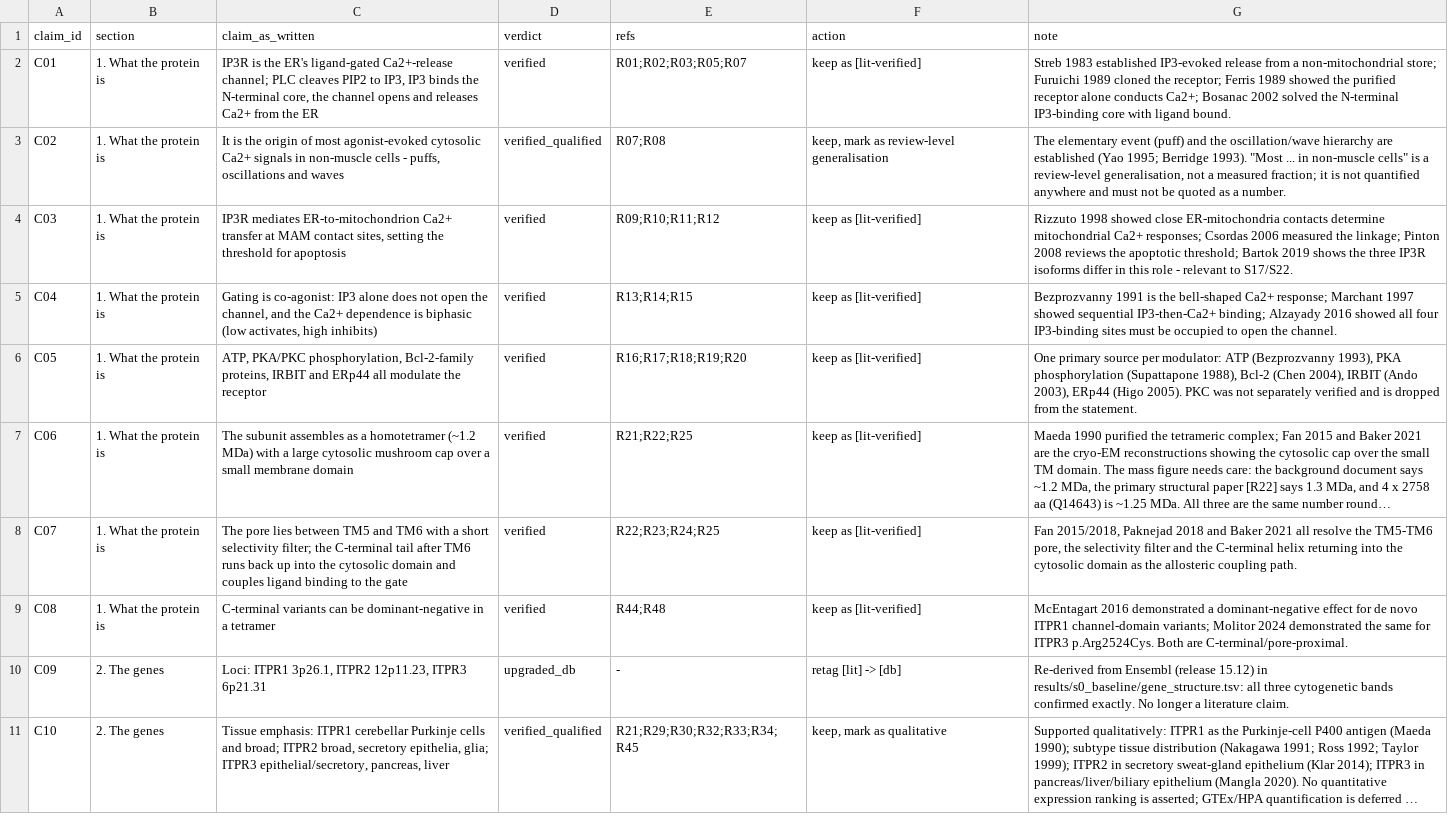
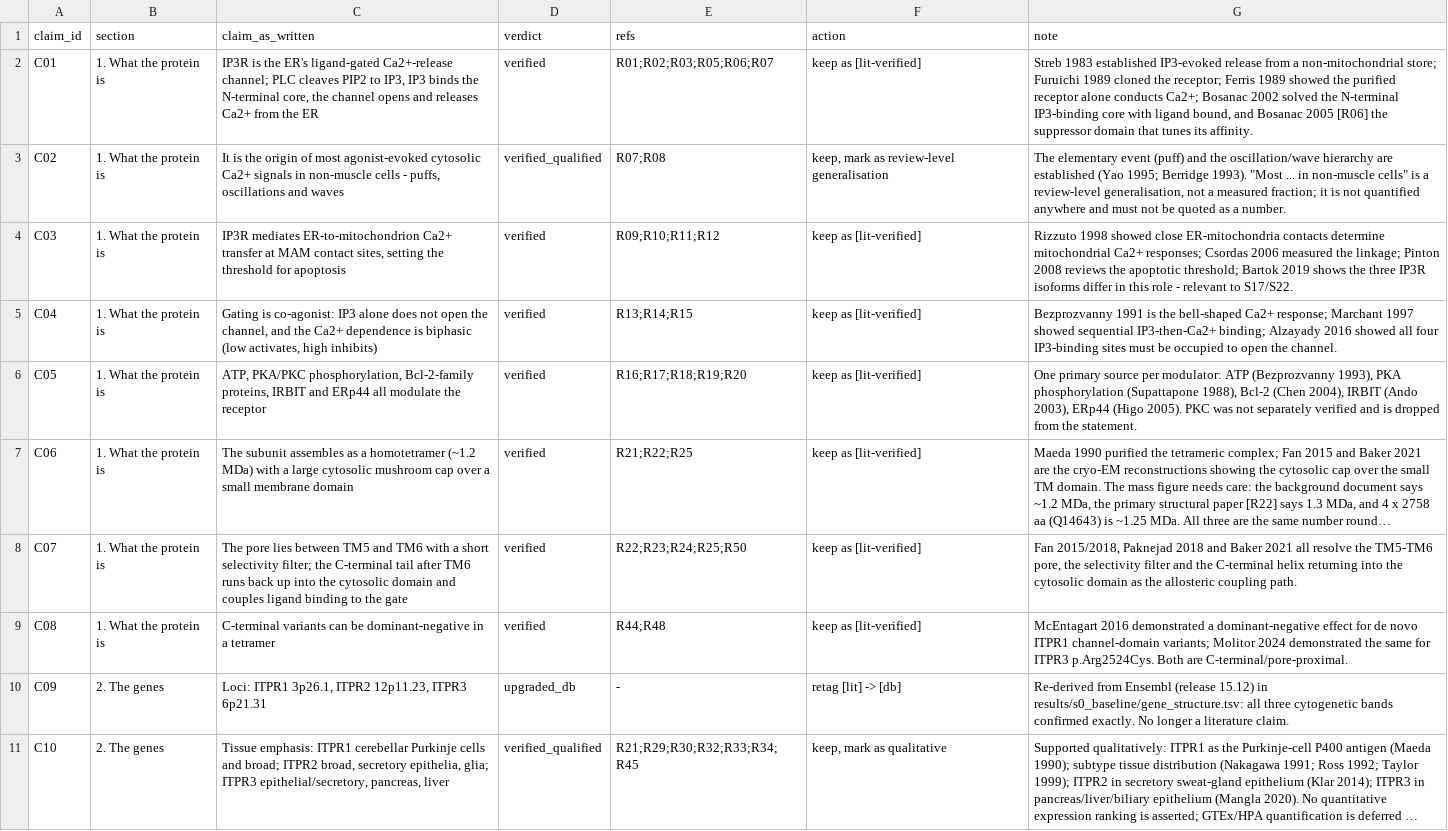
Before and after one commit to gddickinson/ip3r_genes, a TSV file: results/s0_baseline/lit_claims.tsv, drawn as a sheet; only a part is shown; long unchanged cells end in …; the diff names each change by its address in the sheet, - before the commit and + after, or states it on an @@ line.

```diff
--- a/results/s0_baseline/lit_claims.tsv
+++ b/results/s0_baseline/lit_claims.tsv
-E2 (refs): R01;R02;R03;R05;R07
+E2 (refs): R01;R02;R03;R05;R06;R07
-G2 (note): …with ligand bound.
+G2 (note): …with ligand bound, and Bosanac 2005 [R06] the suppressor domain that tunes its affinity.
-E8 (refs): R22;R23;R24;R25
+E8 (refs): R22;R23;R24;R25;R50
```
Also changed, not shown: 22 other files.
